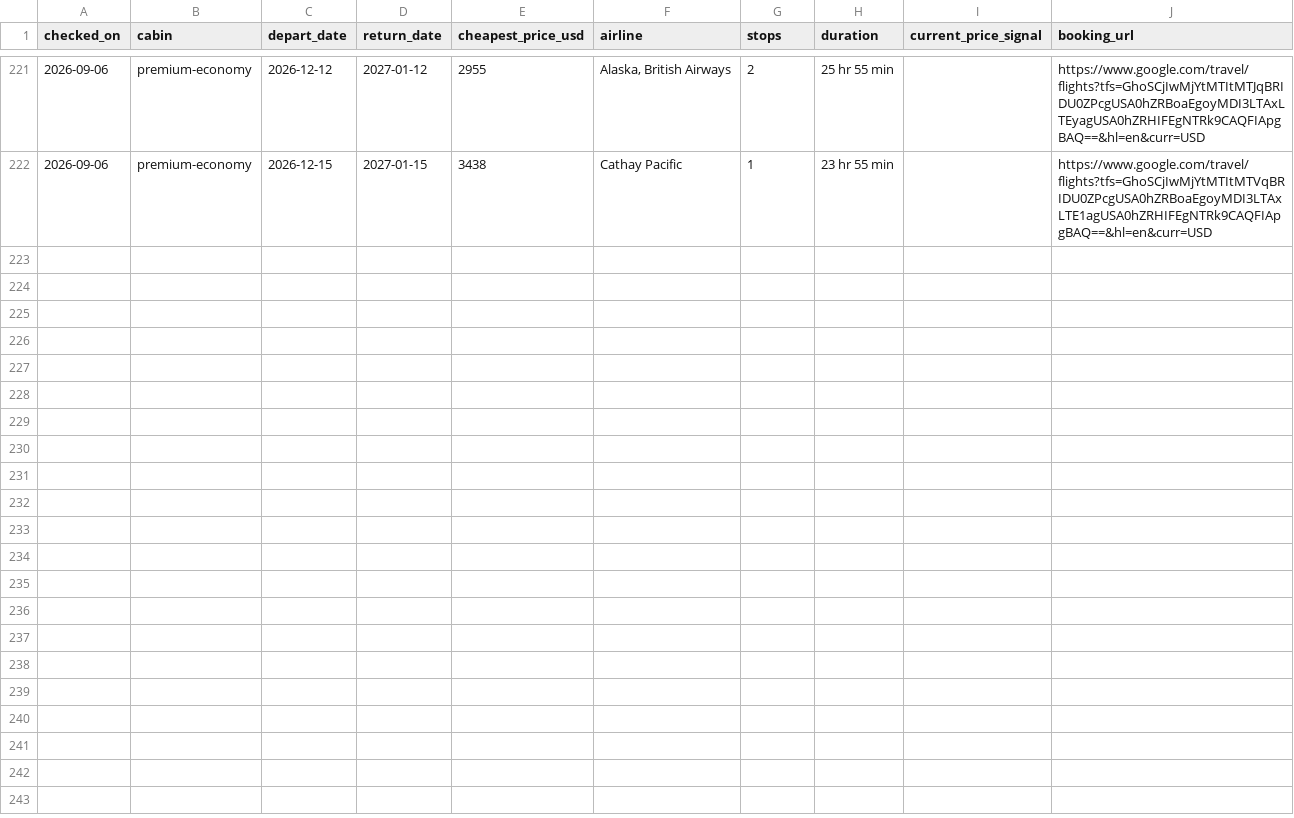
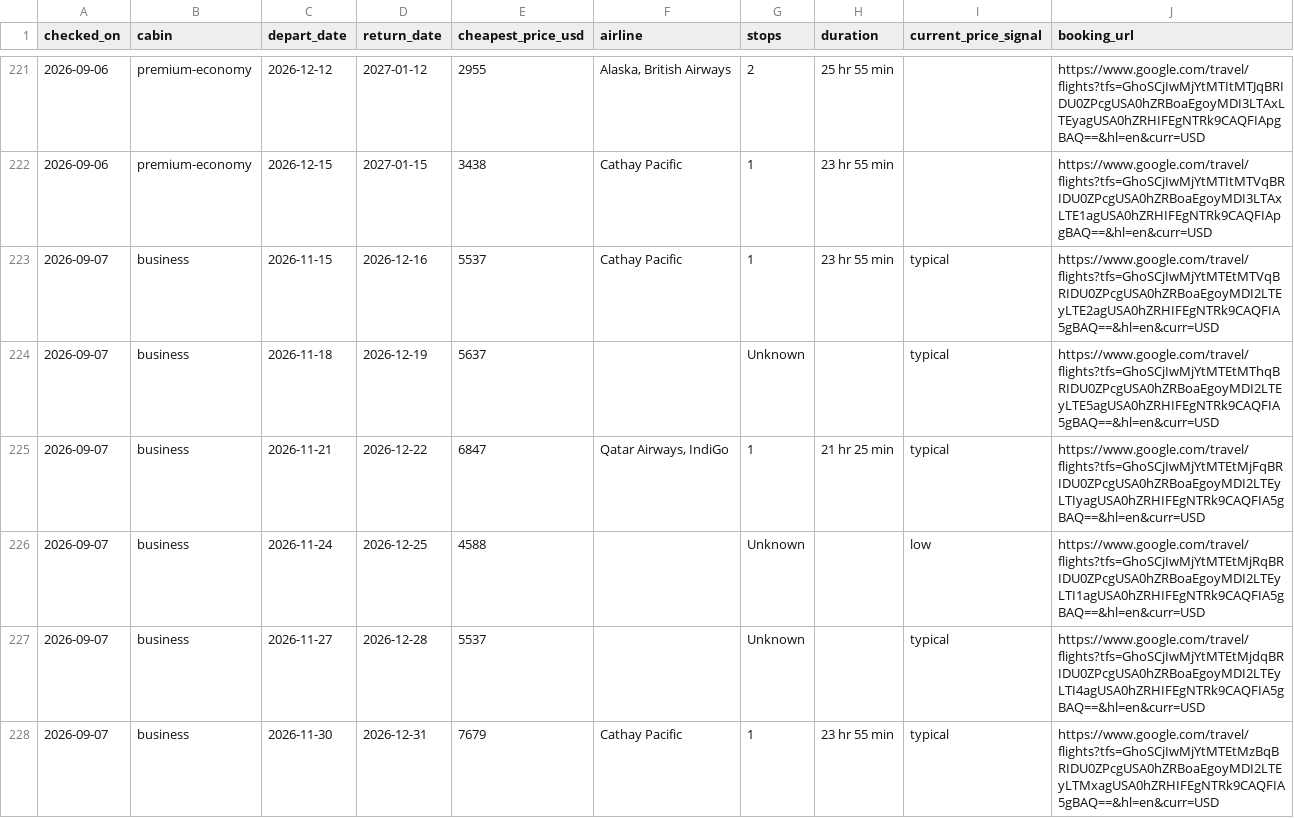
Before and after one commit to julza404/flight-tracker-sfo-hyd, a CSV file: data/price_history.csv, drawn as a sheet; only a part is shown, gaps mark what is left out; the diff covers the shown part only; the diff names each change by its address in the sheet, - before the commit and + after, or states it on an @@ line.

```diff
--- a/data/price_history.csv
+++ b/data/price_history.csv
+row 223: 2026-09-07 | business | 2026-11-15 | 2026-12-16 | 5537 | Cathay Pacific | 1 | 23 hr 55 min | typical | https://www.google.com/travel/flights?tfs=GhoSCjIwMjYtMTEtMTVqBRIDU0ZPcgUSA0hZRBoaEgoyMDI2LTEyLTE2agUSA0hZRHIFEgNTRk9CAQFIA5gBAQ==&hl=en&curr=USD
+row 224: 2026-09-07 | business | 2026-11-18 | 2026-12-19 | 5637 |  | Unknown |  | typical | https://www.google.com/travel/flights?tfs=GhoSCjIwMjYtMTEtMThqBRIDU0ZPcgUSA0hZRBoaEgoyMDI2LTEyLTE5agUSA0hZRHIFEgNTRk9CAQFIA5gBAQ==&hl=en&curr=USD
+row 225: 2026-09-07 | business | 2026-11-21 | 2026-12-22 | 6847 | Qatar Airways, IndiGo | 1 | 21 hr 25 min | typical | https://www.google.com/travel/flights?tfs=GhoSCjIwMjYtMTEtMjFqBRIDU0ZPcgUSA0hZRBoaEgoyMDI2LTEyLTIyagUSA0hZRHIFEgNTRk9CAQFIA5gBAQ==&hl=en&curr=USD
+row 226: 2026-09-07 | business | 2026-11-24 | 2026-12-25 | 4588 |  | Unknown |  | low | https://www.google.com/travel/flights?tfs=GhoSCjIwMjYtMTEtMjRqBRIDU0ZPcgUSA0hZRBoaEgoyMDI2LTEyLTI1agUSA0hZRHIFEgNTRk9CAQFIA5gBAQ==&hl=en&curr=USD
+row 227: 2026-09-07 | business | 2026-11-27 | 2026-12-28 | 5537 |  | Unknown |  | typical | https://www.google.com/travel/flights?tfs=GhoSCjIwMjYtMTEtMjdqBRIDU0ZPcgUSA0hZRBoaEgoyMDI2LTEyLTI4agUSA0hZRHIFEgNTRk9CAQFIA5gBAQ==&hl=en&curr=USD
+row 228: 2026-09-07 | business | 2026-11-30 | 2026-12-31 | 7679 | Cathay Pacific | 1 | 23 hr 55 min | typical | https://www.google.com/travel/flights?tfs=GhoSCjIwMjYtMTEtMzBqBRIDU0ZPcgUSA0hZRBoaEgoyMDI2LTEyLTMxagUSA0hZRHIFEgNTRk9CAQFIA5gBAQ==&hl=en&curr=USD
```
Also changed, not shown: 16 added rows elsewhere in this file, 3 other files.
